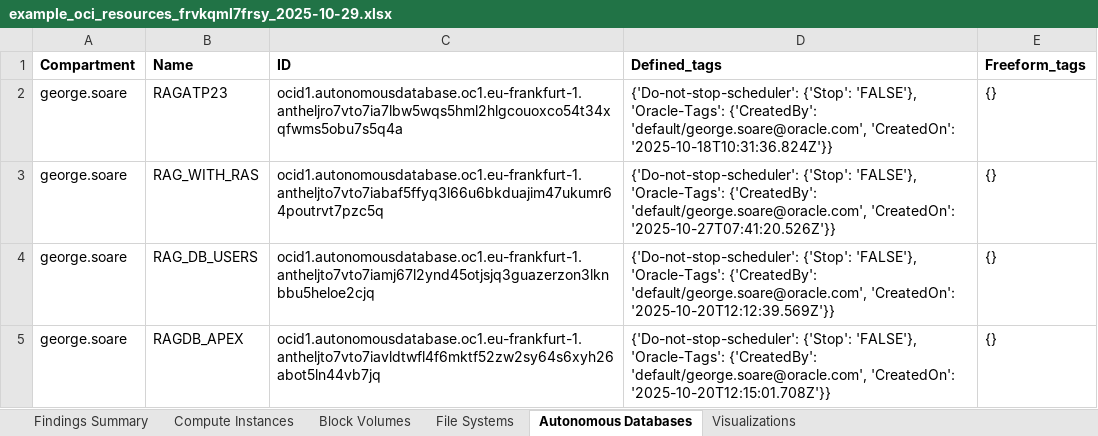
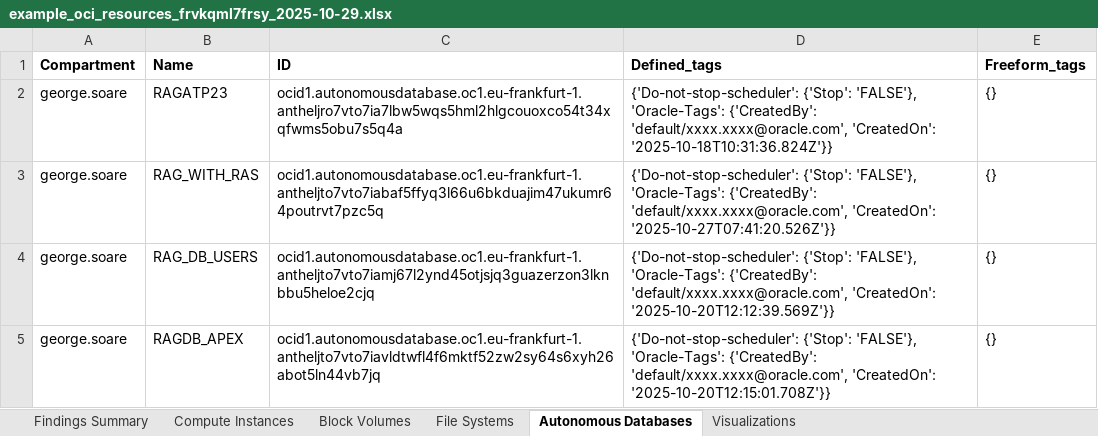
Before and after one commit to cnst-george/oci-list-resources-python, an Excel workbook: oci-list-resources/examples/example_oci_resources_frvkqml7frsy_2025-10-29.xlsx, sheet Autonomous Databases, drawn as a sheet; values as stored, in another font and other column widths than the file's, no borders; the diff names each change by its address in the sheet, - before the commit and + after, or states it on an @@ line.

```diff
--- a/oci-list-resources/examples/example_oci_resources_frvkqml7frsy_2025-10-29.xlsx (sheet Autonomous Databases)
+++ b/oci-list-resources/examples/example_oci_resources_frvkqml7frsy_2025-10-29.xlsx (sheet Autonomous Databases)
-D2 (Defined_tags): …'Oracle-Tags': {'CreatedBy': 'default/george.soare@oracle.com', 'CreatedOn': '2025-10-18T10:31:36.824Z'}}
+D2 (Defined_tags): …'Oracle-Tags': {'CreatedBy': 'default/xxxx.xxxx@oracle.com', 'CreatedOn': '2025-10-18T10:31:36.824Z'}}
-D3 (Defined_tags): …'Oracle-Tags': {'CreatedBy': 'default/george.soare@oracle.com', 'CreatedOn': '2025-10-27T07:41:20.526Z'}}
+D3 (Defined_tags): …'Oracle-Tags': {'CreatedBy': 'default/xxxx.xxxx@oracle.com', 'CreatedOn': '2025-10-27T07:41:20.526Z'}}
-D4 (Defined_tags): …'Oracle-Tags': {'CreatedBy': 'default/george.soare@oracle.com', 'CreatedOn': '2025-10-20T12:12:39.569Z'}}
+D4 (Defined_tags): …'Oracle-Tags': {'CreatedBy': 'default/xxxx.xxxx@oracle.com', 'CreatedOn': '2025-10-20T12:12:39.569Z'}}
-D5 (Defined_tags): …'Oracle-Tags': {'CreatedBy': 'default/george.soare@oracle.com', 'CreatedOn': '2025-10-20T12:15:01.708Z'}}
+D5 (Defined_tags): …'Oracle-Tags': {'CreatedBy': 'default/xxxx.xxxx@oracle.com', 'CreatedOn': '2025-10-20T12:15:01.708Z'}}
```
Also changed, not shown: sheet Compute Instances, sheet File Systems, 1 other file.
